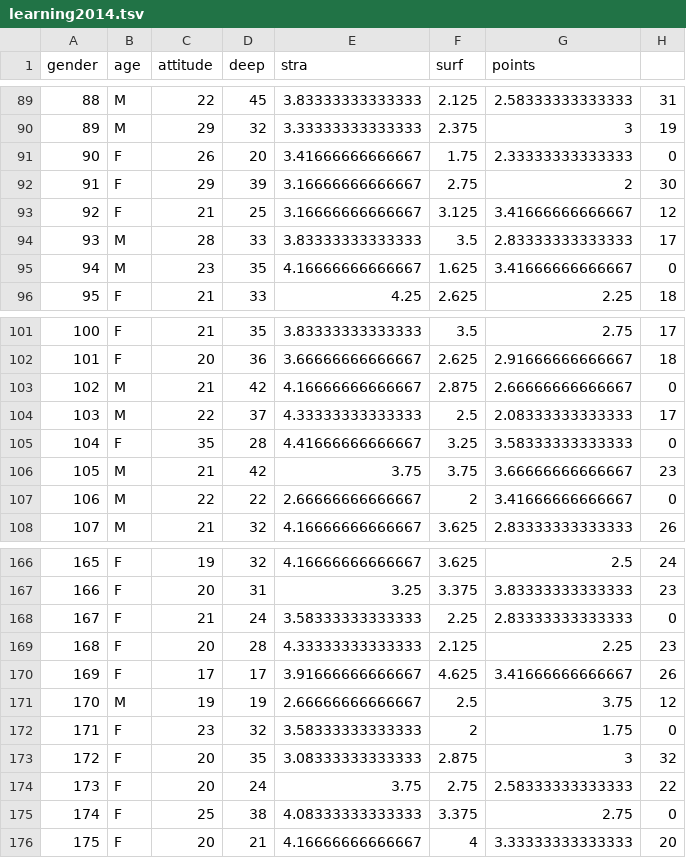
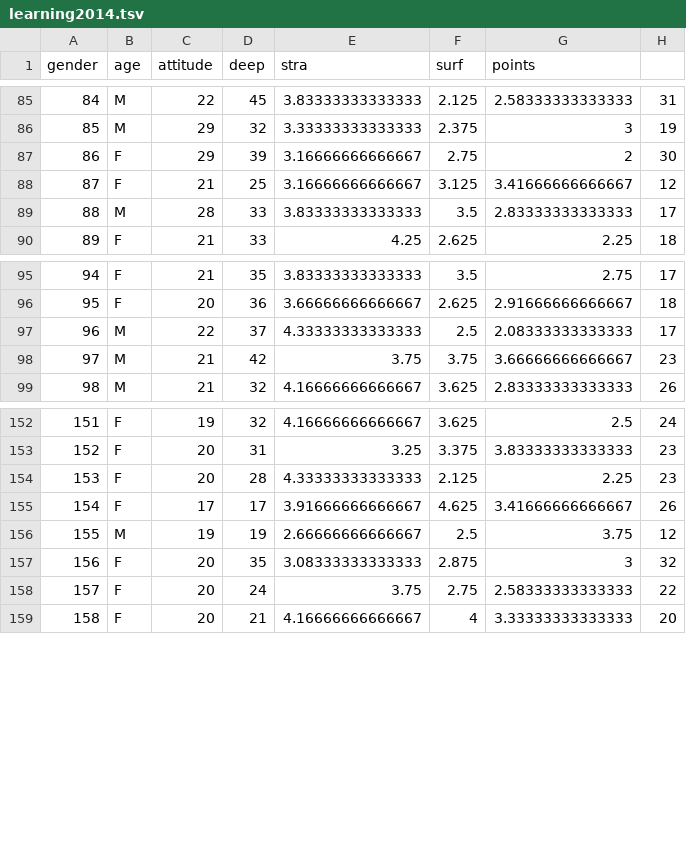
Before and after one commit to juhomon/IODS-project, a TSV file: Data/learning2014.tsv, drawn as a sheet; only a part is shown, gaps mark what is left out; the diff covers the shown part only; the diff names each change by its address in the sheet, - before the commit and + after, or states it on an @@ line.

Commit message:
Filtering for 0 points added

```diff
--- a/Data/learning2014.tsv
+++ b/Data/learning2014.tsv
@@ column A (gender) renumbered from row 17 down @@
-row 91: 90 | F | 26 | 20 | 3.41666666666667 | 1.75 | 2.33333333333333 | 0
-row 95: 94 | M | 23 | 35 | 4.16666666666667 | 1.625 | 3.41666666666667 | 0
-row 103: 102 | M | 21 | 42 | 4.16666666666667 | 2.875 | 2.66666666666667 | 0
-row 105: 104 | F | 35 | 28 | 4.41666666666667 | 3.25 | 3.58333333333333 | 0
-row 107: 106 | M | 22 | 22 | 2.66666666666667 | 2 | 3.41666666666667 | 0
-row 168: 167 | F | 21 | 24 | 3.58333333333333 | 2.25 | 2.83333333333333 | 0
-row 172: 171 | F | 23 | 32 | 3.58333333333333 | 2 | 1.75 | 0
-row 175: 174 | F | 25 | 38 | 4.08333333333333 | 3.375 | 2.75 | 0
```
Also changed, not shown: 9 removed rows elsewhere in this file, 1 other file.
